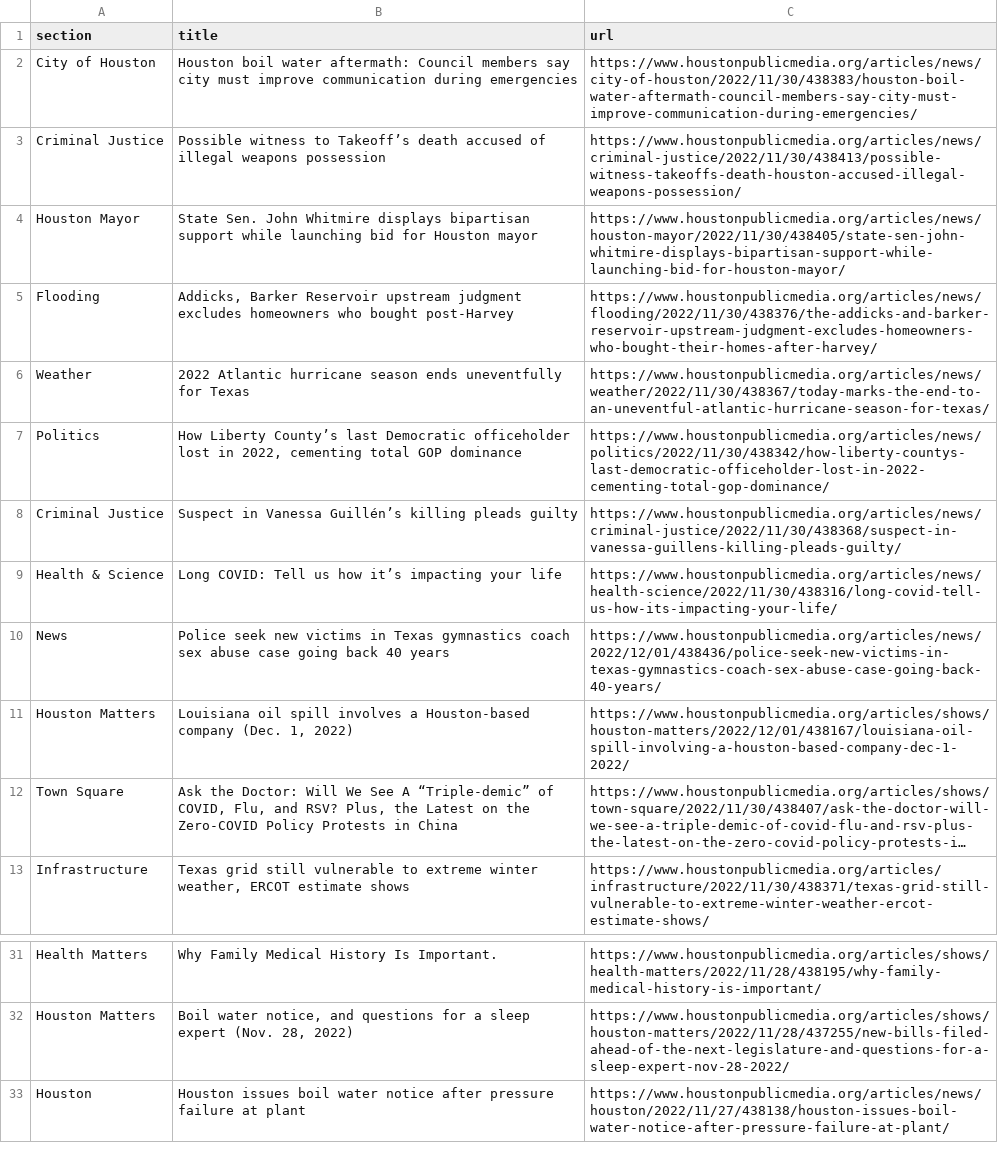
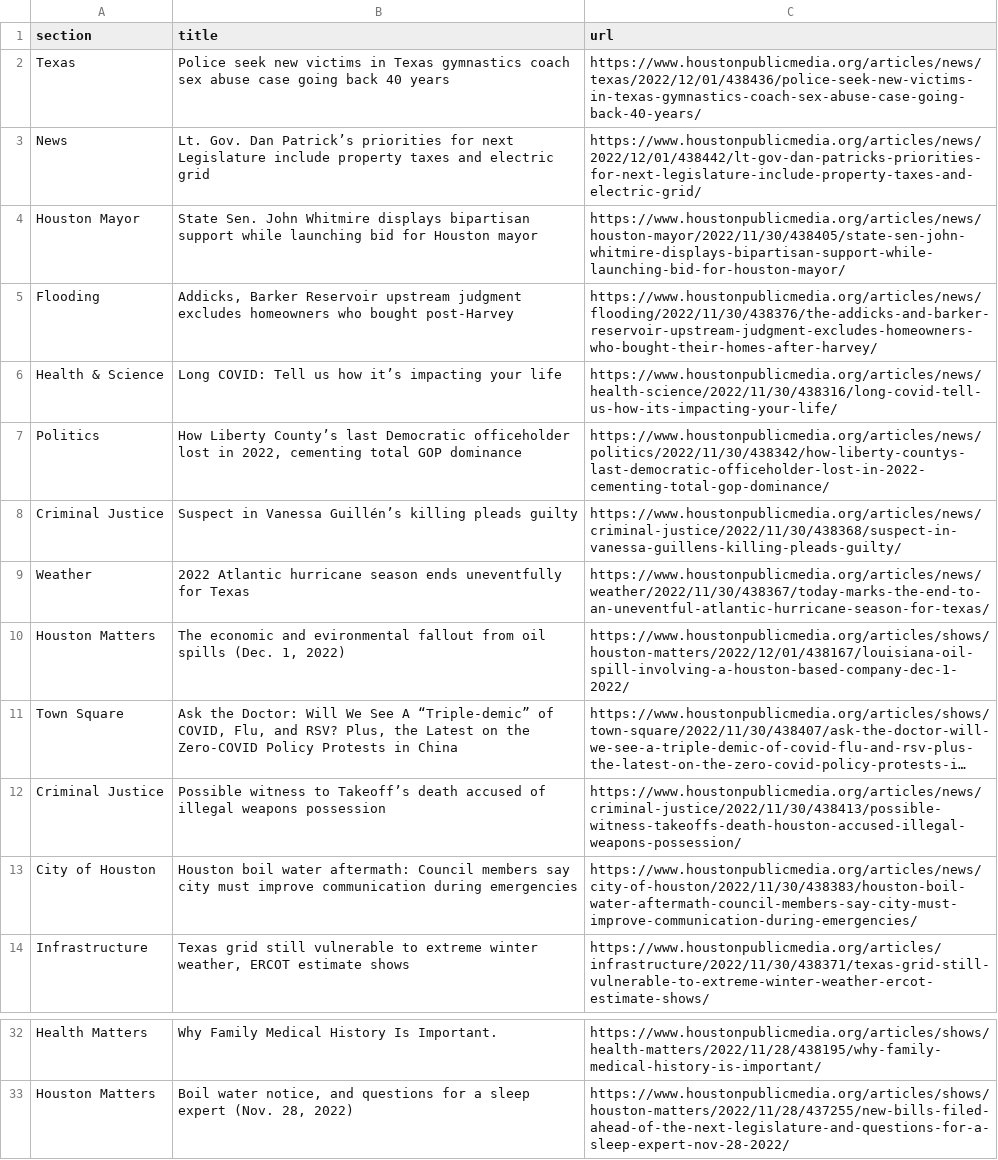
Before and after one commit to areenaarora/autoscrapper, a CSV file: npr.csv, drawn as a sheet; only a part is shown, gaps mark what is left out; long unchanged cells end in …; removed rows and columns are numbered as before the commit, all else as after; the diff names each change by its address in the sheet, - before the commit and + after, or states it on an @@ line.

```diff
--- a/npr.csv
+++ b/npr.csv
+row 2: Texas | Police seek new victims in Texas gymnastics coach sex abuse case going back 40 years | https://www.houstonpublicmedia.org/articles/news/texas/2022/12/01/438436/police-seek-new-victims-in-texas-gymnastics-coach-sex-abuse-case-going-back-40-years/
+row 3: News | Lt. Gov. Dan Patrick’s priorities for next Legislature include property taxes and electric grid | https://www.houstonpublicmedia.org/articles/news/2022/12/01/438442/lt-gov-dan-patricks-priorities-for-next-legislature-include-property-taxes-and-electric-grid/
@@ row 9 moved to row 6: Health & Science @@
-row 10: News | Police seek new victims in Texas gymnastics coach sex abuse case going back 40 years | https://www.houstonpublicmedia.org/articles/news/2022/12/01/438436/police-seek-new-victims-in-texas-gymnastics-coach-sex-abuse-case-going-back-40-years/
@@ row 6 moved to row 9: Weather @@
-B10 (title): Louisiana oil spill involves a Houston-based company (Dec. 1,…
+B10 (title): The economic and evironmental fallout from oil spills (Dec. 1,…
@@ row 3 moved to row 12: Criminal Justice @@
@@ row 2 moved to row 13: City of Houston @@
-row 33: Houston | Houston issues boil water notice after pressure failure at plant | https://www.houstonpublicmedia.org/articles/news/houston/2022/11/27/438138/houston-issues-boil-water-notice-after-pressure-failure-at-plant/
```
